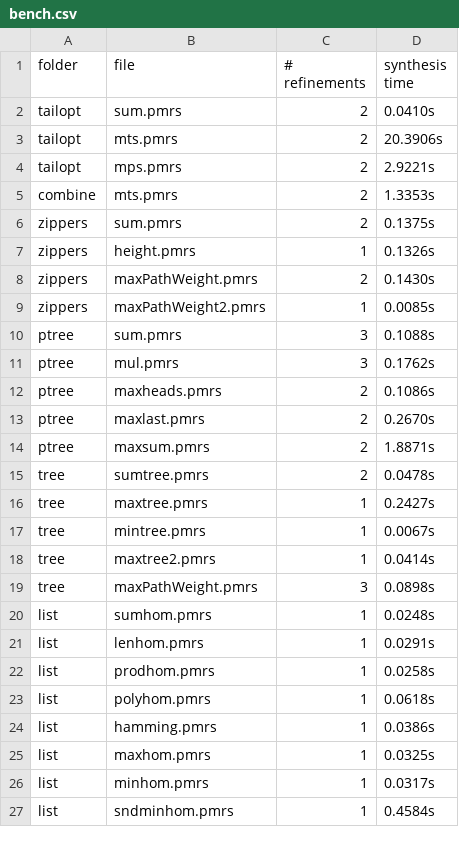
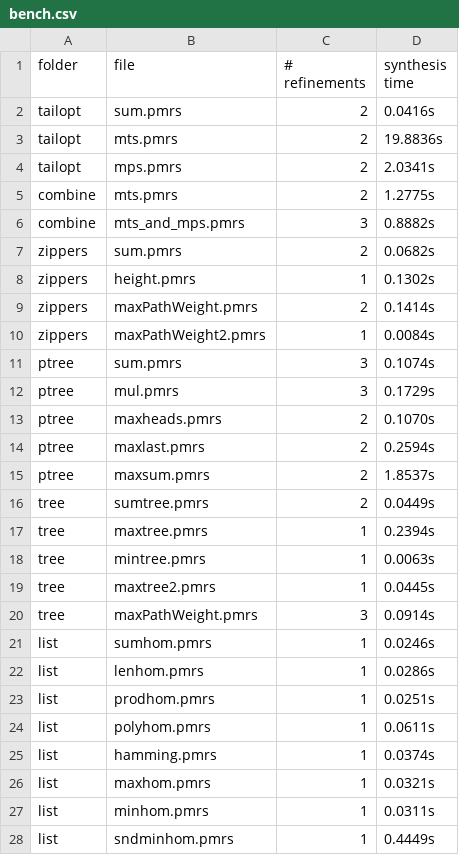
Before and after one commit to synduce/Synduce, a CSV file: benchmarks/bench.csv, drawn as a sheet; only a part is shown; the diff covers the shown part only.

Commit message:
Benchmark results.

```diff
--- a/benchmarks/bench.csv
+++ b/benchmarks/bench.csv
@@ -1,27 +1,28 @@
 folder,file,# refinements, synthesis time
-tailopt,sum.pmrs,2,0.0410s
-tailopt,mts.pmrs,2,20.3906s
-tailopt,mps.pmrs,2,2.9221s
-combine,mts.pmrs,2,1.3353s
-zippers,sum.pmrs,2,0.1375s
-zippers,height.pmrs,1,0.1326s
-zippers,maxPathWeight.pmrs,2,0.1430s
-zippers,maxPathWeight2.pmrs,1,0.0085s
-ptree,sum.pmrs,3,0.1088s
-ptree,mul.pmrs,3,0.1762s
-ptree,maxheads.pmrs,2,0.1086s
-ptree,maxlast.pmrs,2,0.2670s
-ptree,maxsum.pmrs,2,1.8871s
-tree,sumtree.pmrs,2,0.0478s
-tree,maxtree.pmrs,1,0.2427s
-tree,mintree.pmrs,1,0.0067s
-tree,maxtree2.pmrs,1,0.0414s
-tree,maxPathWeight.pmrs,3,0.0898s
-list,sumhom.pmrs,1,0.0248s
-list,lenhom.pmrs,1,0.0291s
-list,prodhom.pmrs,1,0.0258s
-list,polyhom.pmrs,1,0.0618s
-list,hamming.pmrs,1,0.0386s
-list,maxhom.pmrs,1,0.0325s
-list,minhom.pmrs,1,0.0317s
-list,sndminhom.pmrs,1,0.4584s
+tailopt,sum.pmrs,2,0.0416s
+tailopt,mts.pmrs,2,19.8836s
+tailopt,mps.pmrs,2,2.0341s
+combine,mts.pmrs,2,1.2775s
+combine,mts_and_mps.pmrs,3,0.8882s
+zippers,sum.pmrs,2,0.0682s
+zippers,height.pmrs,1,0.1302s
+zippers,maxPathWeight.pmrs,2,0.1414s
+zippers,maxPathWeight2.pmrs,1,0.0084s
+ptree,sum.pmrs,3,0.1074s
+ptree,mul.pmrs,3,0.1729s
+ptree,maxheads.pmrs,2,0.1070s
+ptree,maxlast.pmrs,2,0.2594s
+ptree,maxsum.pmrs,2,1.8537s
+tree,sumtree.pmrs,2,0.0449s
+tree,maxtree.pmrs,1,0.2394s
+tree,mintree.pmrs,1,0.0063s
+tree,maxtree2.pmrs,1,0.0445s
+tree,maxPathWeight.pmrs,3,0.0914s
+list,sumhom.pmrs,1,0.0246s
+list,lenhom.pmrs,1,0.0286s
+list,prodhom.pmrs,1,0.0251s
+list,polyhom.pmrs,1,0.0611s
+list,hamming.pmrs,1,0.0374s
+list,maxhom.pmrs,1,0.0321s
+list,minhom.pmrs,1,0.0311s
+list,sndminhom.pmrs,1,0.4449s
```
Also changed, not shown: 11 edited cells elsewhere in this file, 3 other files.
